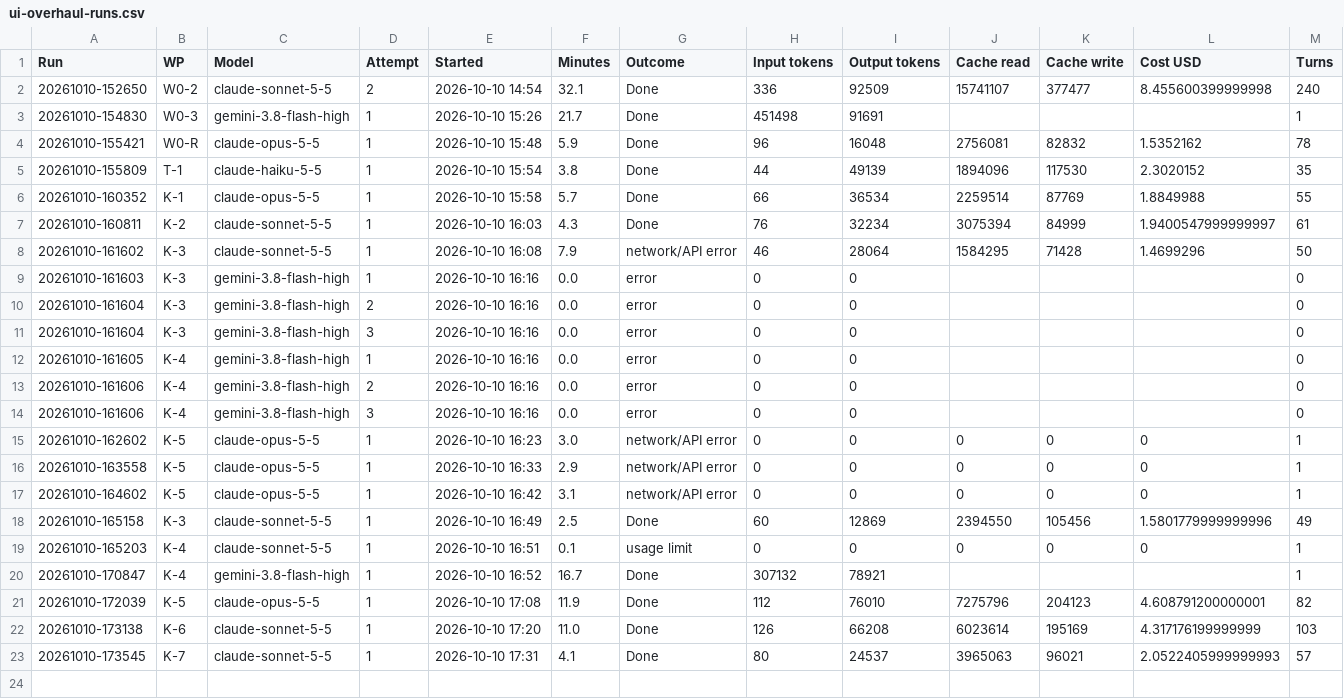
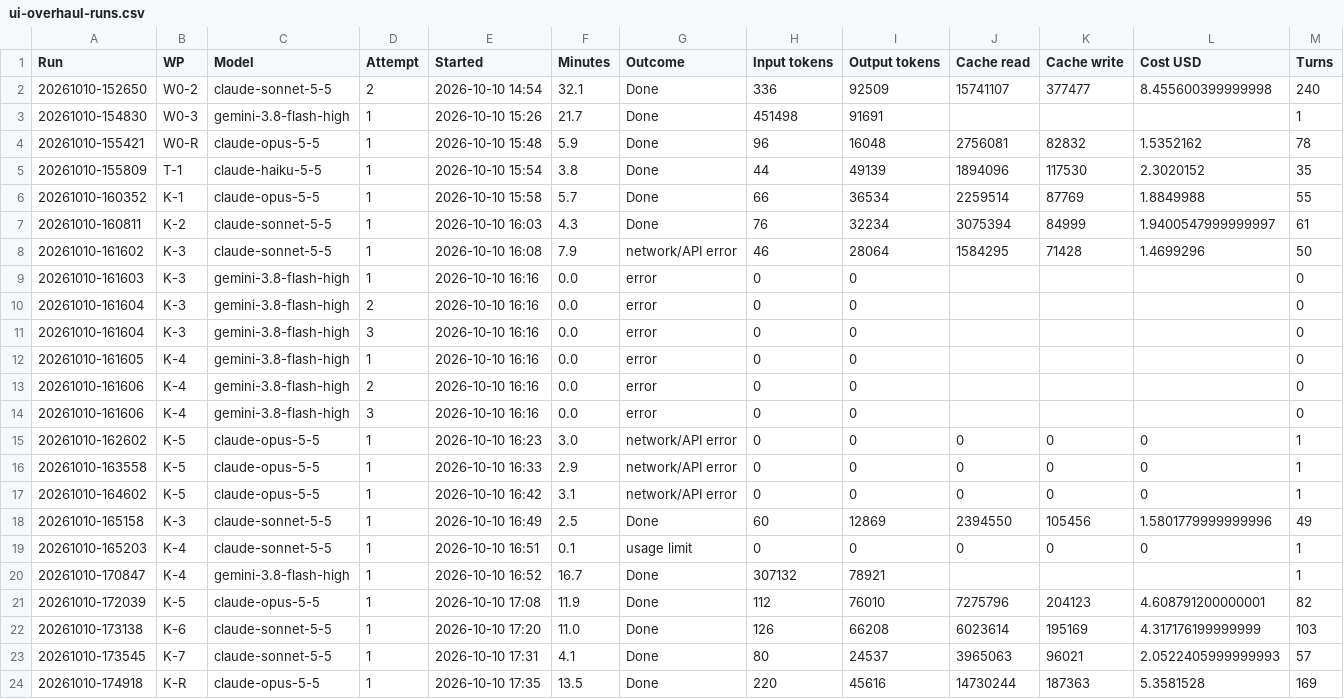
Before and after one commit to NexCardel/Project_Sera, a CSV file: Mockups/overhaul/ui-overhaul-runs.csv, drawn as a sheet; only a part is shown; rows hold the shown columns only; the diff names each change by its address in the sheet, - before the commit and + after, or states it on an @@ line.

```diff
--- a/Mockups/overhaul/ui-overhaul-runs.csv
+++ b/Mockups/overhaul/ui-overhaul-runs.csv
+row 24: 20261010-174918 | K-R | claude-opus-5-5 | 1 | 2026-10-10 17:35 | 13.5 | Done | 220 | 45616 | 14730244 | 187363 | 5.3581528 | 169
```
Also changed, not shown: Mockups/overhaul/ui-overhaul-status.csv, 4 other files.
